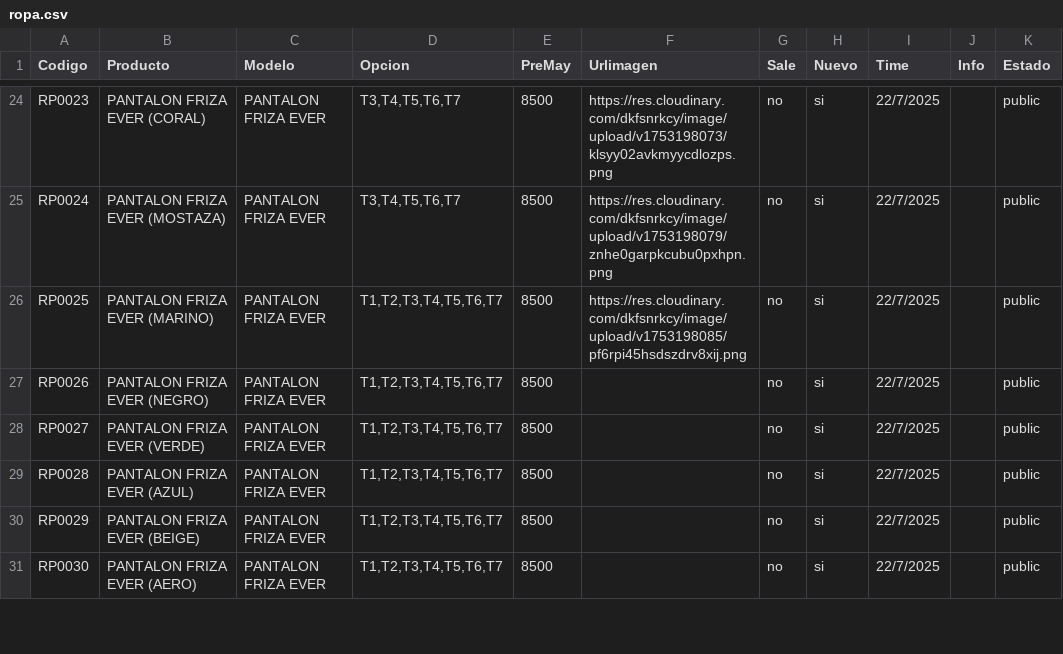
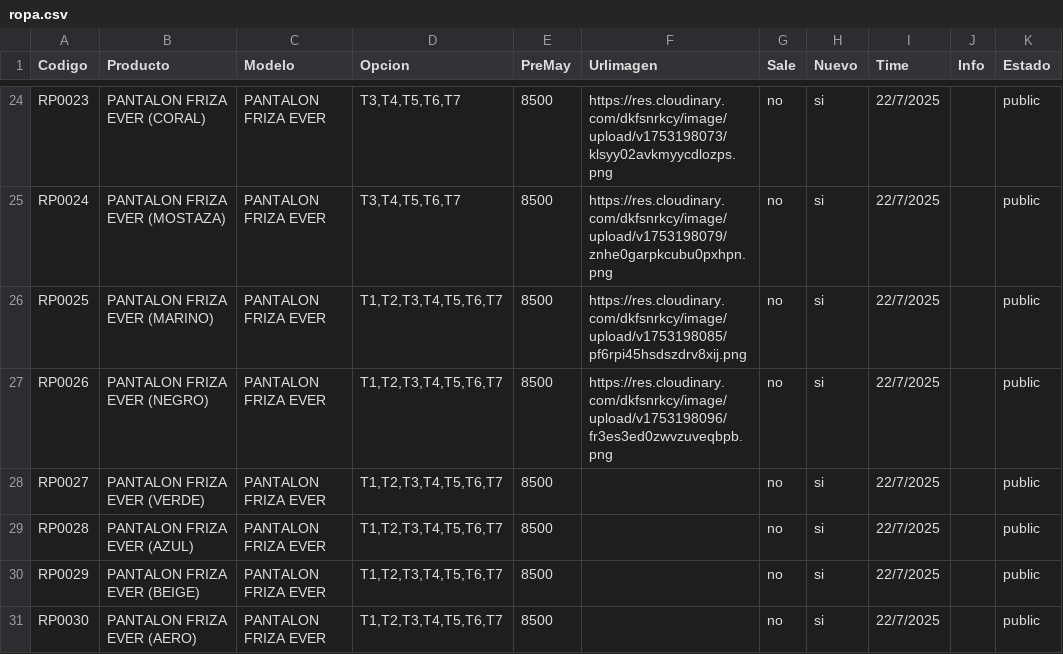
Before and after one commit to Balcaz/verificador-csv, a CSV file: ropa.csv, drawn as a sheet; only a part is shown, gaps mark what is left out.

Commit message:
Actualizo ropa.csv desde UI

```diff
--- a/ropa.csv
+++ b/ropa.csv
@@ -26,3 +26,3 @@ RP0024;PANTALON FRIZA EVER (MOSTAZA);PANTALON FRIZA EVER;T3,T4,T5,T6,T7;8500;htt
 RP0025;PANTALON FRIZA EVER (MARINO);PANTALON FRIZA EVER;T1,T2,T3,T4,T5,T6,T7;8500;https://res.cloudinary.com/dkfsnrkcy/image/upload/v1753198085/pf6rpi45hsdszdrv8xij.png;no;si;22/7/2025;;public;
-RP0026;PANTALON FRIZA EVER (NEGRO);PANTALON FRIZA EVER;T1,T2,T3,T4,T5,T6,T7;8500;;no;si;22/7/2025;;public;
+RP0026;PANTALON FRIZA EVER (NEGRO);PANTALON FRIZA EVER;T1,T2,T3,T4,T5,T6,T7;8500;https://res.cloudinary.com/dkfsnrkcy/image/upload/v1753198096/fr3es3ed0zwvzuveqbpb.png;no;si;22/7/2025;;public;
 RP0027;PANTALON FRIZA EVER (VERDE);PANTALON FRIZA EVER;T1,T2,T3,T4,T5,T6,T7;8500;;no;si;22/7/2025;;public;
```
